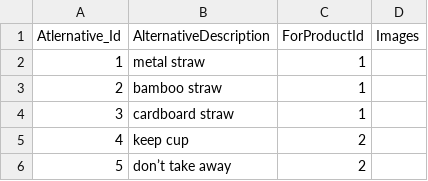
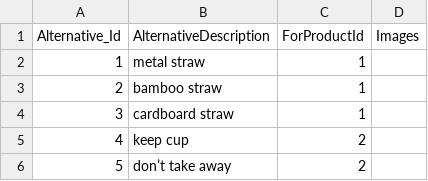
Before and after one commit to clleboeuf/PlasticReductionProject, a CSV file: PlasticReductionProject/DAL/alternatives.csv, drawn as a sheet; only a part is shown.

Commit message:
PRoduct rolled back, Alternatives working

```diff
--- a/PlasticReductionProject/DAL/alternatives.csv
+++ b/PlasticReductionProject/DAL/alternatives.csv
@@ -1,2 +1,2 @@
-Atlernative_Id,AlternativeDescription,ForProductId,Images
+Alternative_Id,AlternativeDescription,ForProductId,Images
 1,metal straw,1,
```
Also changed, not shown: 5 other files.
